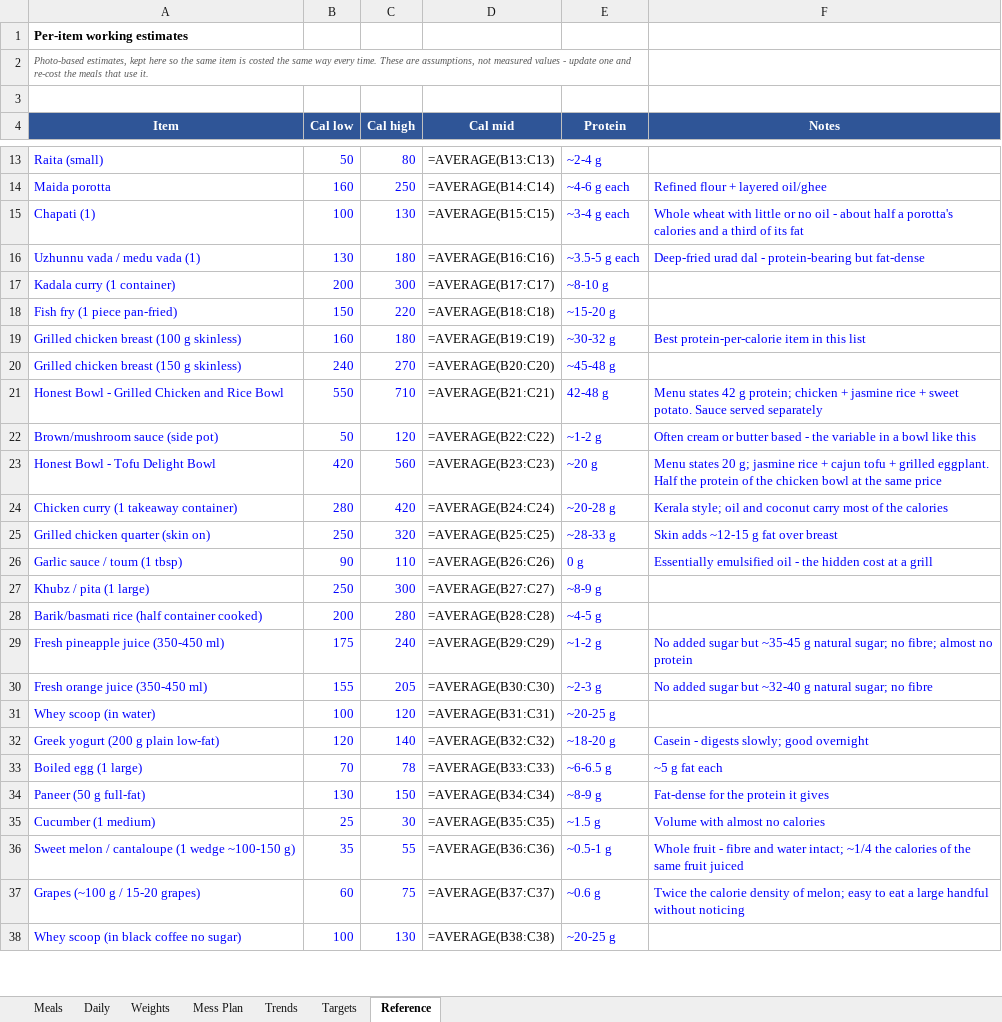
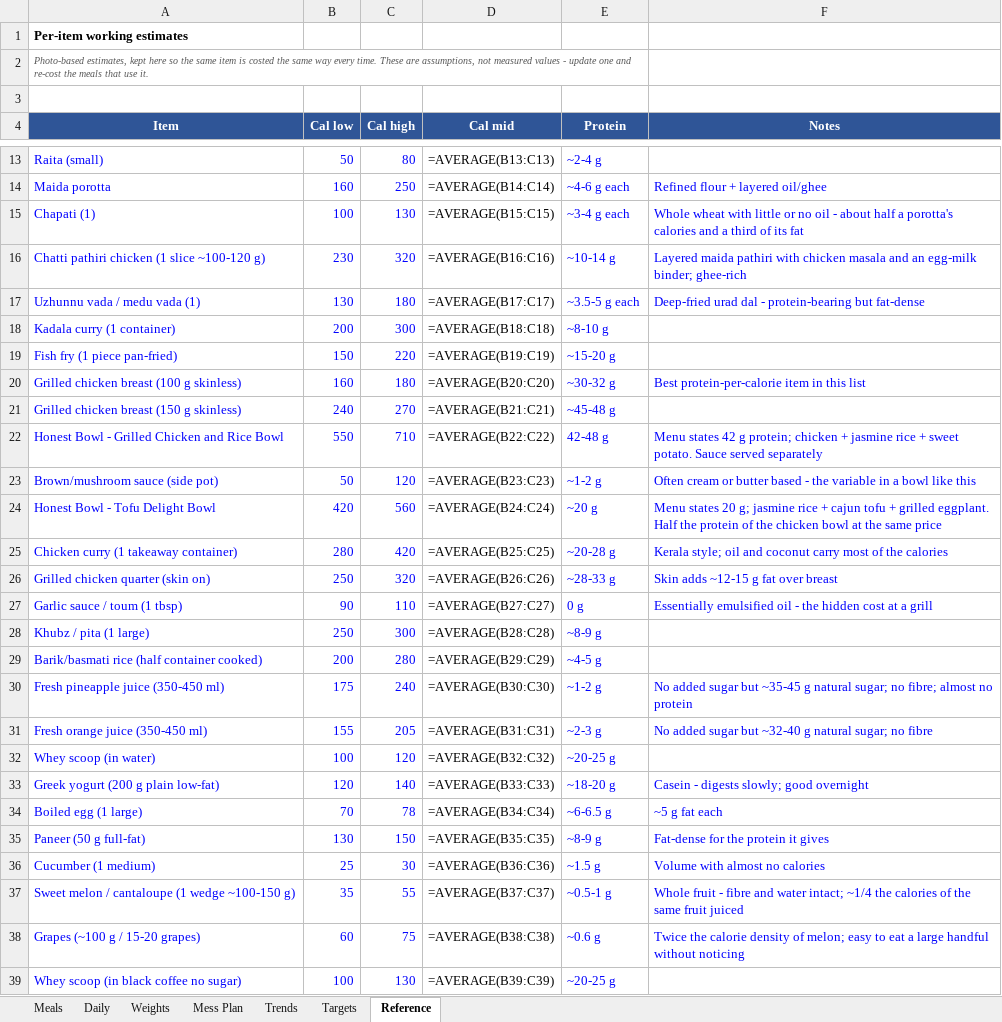
Before and after one commit to cakiran369/Kiranwebsite, an Excel workbook: nutrition/calorie_tracker.xlsx, sheet Reference, drawn as a sheet; only a part is shown, gaps mark what is left out; values as stored, in another font and other column widths than the file's, no borders; formulas without a stored value are shown as written; addresses are those after the commit; the diff covers the shown part only; the diff names each change by its address in the sheet, - before the commit and + after, or states it on an @@ line.

```diff
--- a/nutrition/calorie_tracker.xlsx (sheet Reference)
+++ b/nutrition/calorie_tracker.xlsx (sheet Reference)
+row 16: Chatti pathiri chicken (1 slice ~100-120 g) | 230 | 320 | =AVERAGE(B16:C16) | ~10-14 g | Layered maida pathiri with chicken masala and an egg-milk binder; ghee-rich
-D17 (Cal mid): =AVERAGE(B16:C16)
+D17 (Cal mid): =AVERAGE(B17:C17)
-D18 (Cal mid): =AVERAGE(B17:C17)
+D18 (Cal mid): =AVERAGE(B18:C18)
-D19 (Cal mid): =AVERAGE(B18:C18)
+D19 (Cal mid): =AVERAGE(B19:C19)
-D20 (Cal mid): =AVERAGE(B19:C19)
+D20 (Cal mid): =AVERAGE(B20:C20)
-D21 (Cal mid): =AVERAGE(B20:C20)
+D21 (Cal mid): =AVERAGE(B21:C21)
-D22 (Cal mid): =AVERAGE(B21:C21)
+D22 (Cal mid): =AVERAGE(B22:C22)
-D23 (Cal mid): =AVERAGE(B22:C22)
+D23 (Cal mid): =AVERAGE(B23:C23)
-D24 (Cal mid): =AVERAGE(B23:C23)
+D24 (Cal mid): =AVERAGE(B24:C24)
-D25 (Cal mid): =AVERAGE(B24:C24)
+D25 (Cal mid): =AVERAGE(B25:C25)
-D26 (Cal mid): =AVERAGE(B25:C25)
+D26 (Cal mid): =AVERAGE(B26:C26)
-D27 (Cal mid): =AVERAGE(B26:C26)
+D27 (Cal mid): =AVERAGE(B27:C27)
-D28 (Cal mid): =AVERAGE(B27:C27)
+D28 (Cal mid): =AVERAGE(B28:C28)
-D29 (Cal mid): =AVERAGE(B28:C28)
+D29 (Cal mid): =AVERAGE(B29:C29)
-D30 (Cal mid): =AVERAGE(B29:C29)
+D30 (Cal mid): =AVERAGE(B30:C30)
-D31 (Cal mid): =AVERAGE(B30:C30)
+D31 (Cal mid): =AVERAGE(B31:C31)
-D32 (Cal mid): =AVERAGE(B31:C31)
+D32 (Cal mid): =AVERAGE(B32:C32)
-D33 (Cal mid): =AVERAGE(B32:C32)
+D33 (Cal mid): =AVERAGE(B33:C33)
-D34 (Cal mid): =AVERAGE(B33:C33)
+D34 (Cal mid): =AVERAGE(B34:C34)
-D35 (Cal mid): =AVERAGE(B34:C34)
+D35 (Cal mid): =AVERAGE(B35:C35)
-D36 (Cal mid): =AVERAGE(B35:C35)
+D36 (Cal mid): =AVERAGE(B36:C36)
-D37 (Cal mid): =AVERAGE(B36:C36)
+D37 (Cal mid): =AVERAGE(B37:C37)
-D38 (Cal mid): =AVERAGE(B37:C37)
+D38 (Cal mid): =AVERAGE(B38:C38)
-D39 (Cal mid): =AVERAGE(B38:C38)
+D39 (Cal mid): =AVERAGE(B39:C39)
```
Also changed, not shown: 4 edited cells elsewhere in this sheet, sheet Daily, sheet Meals, 3 other files.
